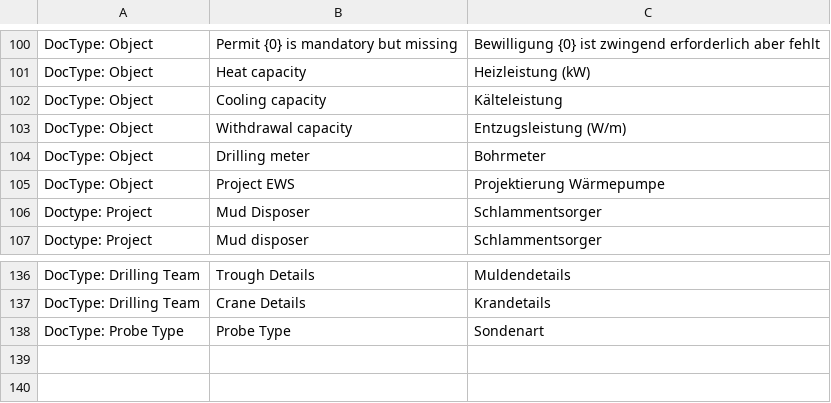
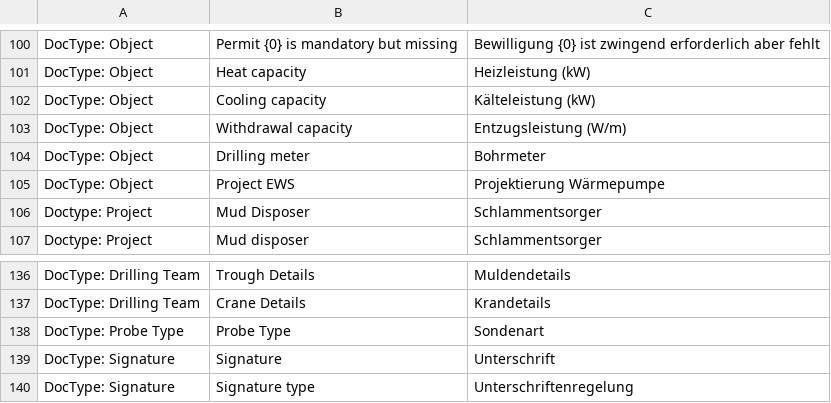
Before and after one commit to libracore/hb, a CSV file: heimbohrtechnik/translations/de.csv, drawn as a sheet; only a part is shown, gaps mark what is left out.

Commit message:
signature function

```diff
--- a/heimbohrtechnik/translations/de.csv
+++ b/heimbohrtechnik/translations/de.csv
@@ -101,3 +101,3 @@ DocType: Object,Permit {0} is mandatory but missing,Bewilligung {0} ist zwingend
 DocType: Object,Heat capacity,Heizleistung (kW)
-DocType: Object,Cooling capacity,Kälteleistung
+DocType: Object,Cooling capacity,Kälteleistung (kW)
 DocType: Object,Withdrawal capacity,Entzugsleistung (W/m)
@@ -138 +138,3 @@ DocType: Drilling Team,Crane Details,Krandetails
 DocType: Probe Type,Probe Type,Sondenart
+DocType: Signature,Signature,Unterschrift
+DocType: Signature,Signature type,Unterschriftenregelung
```
Also changed, not shown: 7 other files.
